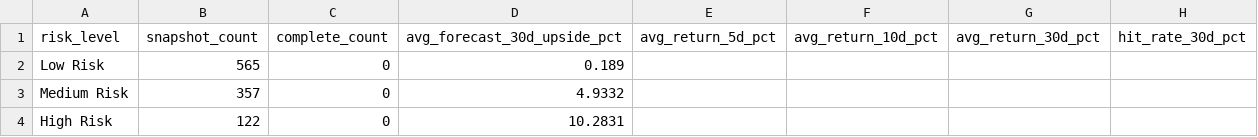
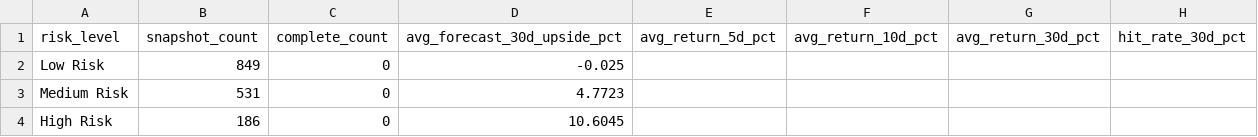
Before and after one commit to nikhilnandi19/marketpulse-web, a CSV file: public/data/marketpulse_signal_performance_by_risk.csv, drawn as a sheet.

```diff
--- a/public/data/marketpulse_signal_performance_by_risk.csv
+++ b/public/data/marketpulse_signal_performance_by_risk.csv
@@ -1,4 +1,4 @@
 risk_level,snapshot_count,complete_count,avg_forecast_30d_upside_pct,avg_return_5d_pct,avg_return_10d_pct,avg_return_30d_pct,hit_rate_30d_pct
-Low Risk,565,0,0.189,,,,
-Medium Risk,357,0,4.9332,,,,
-High Risk,122,0,10.2831,,,,
+Low Risk,849,0,-0.025,,,,
+Medium Risk,531,0,4.7723,,,,
+High Risk,186,0,10.6045,,,,
```
Also changed, not shown: public/data/marketpulse_dashboard_company_summary.csv, public/data/marketpulse_dashboard_kpis.csv, 7 other files.
